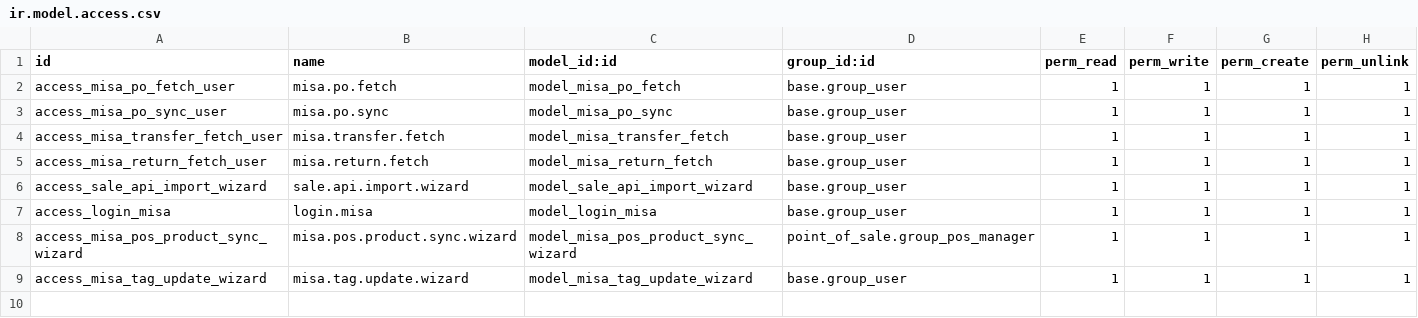
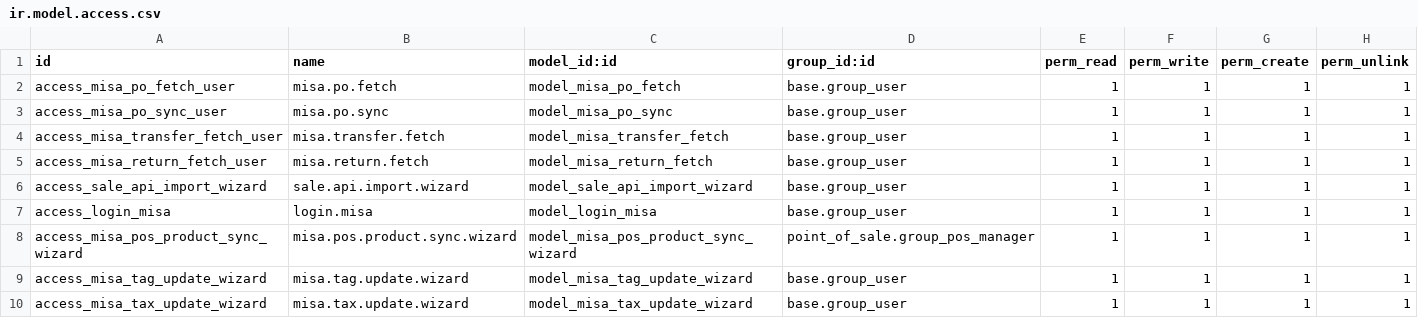
Before and after one commit to hivongseth2/HLV-odoo-crm, a CSV file: custom_addons/misa_fetch_po_button/security/ir.model.access.csv, drawn as a sheet.

```diff
--- a/custom_addons/misa_fetch_po_button/security/ir.model.access.csv
+++ b/custom_addons/misa_fetch_po_button/security/ir.model.access.csv
@@ -9 +9,2 @@ access_misa_pos_product_sync_wizard,misa.pos.product.sync.wizard,model_misa_pos_
 access_misa_tag_update_wizard,misa.tag.update.wizard,model_misa_tag_update_wizard,base.group_user,1,1,1,1
+access_misa_tax_update_wizard,misa.tax.update.wizard,model_misa_tax_update_wizard,base.group_user,1,1,1,1
```
Also changed, not shown: 1 other file.
